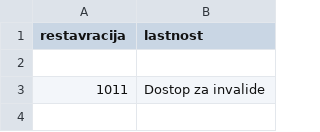
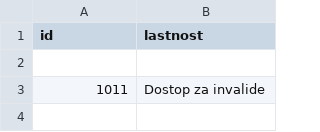
Before and after one commit to AckoSpela/Projektna-naloga---Programiranje-1, a CSV file: lastnosti.csv, drawn as a sheet; only a part is shown.

```diff
--- a/lastnosti.csv
+++ b/lastnosti.csv
@@ -1,2 +1,2 @@
-restavracija,lastnost
+id,lastnost
 
```
Also changed, not shown: restavracije.csv, 2 other files.
